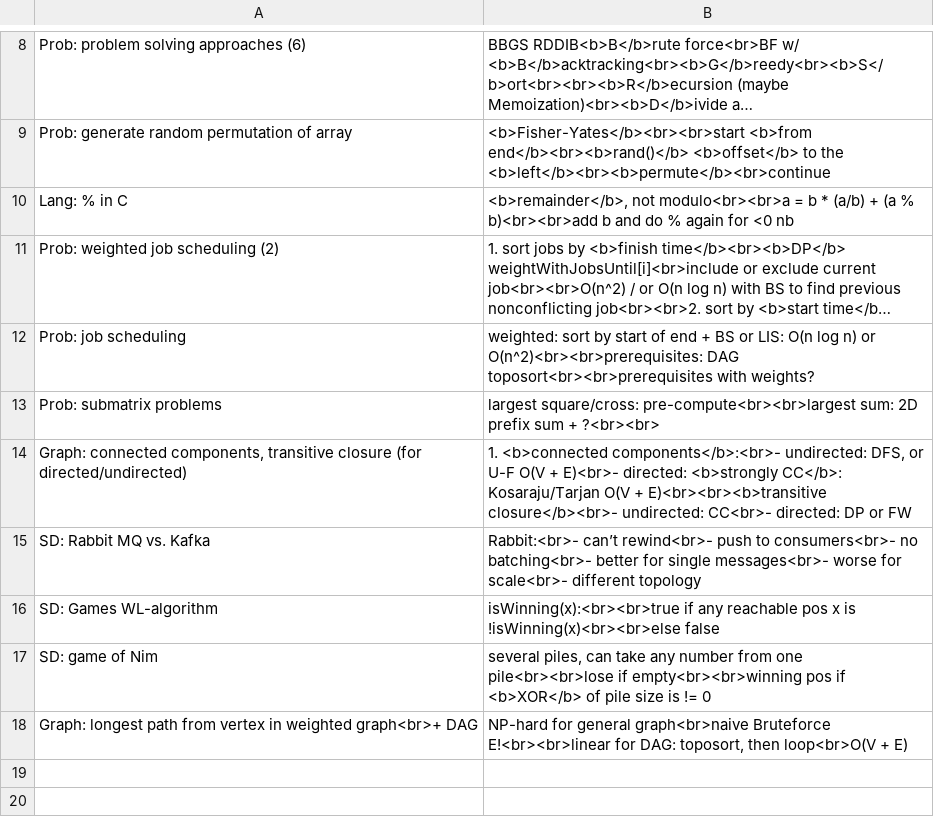
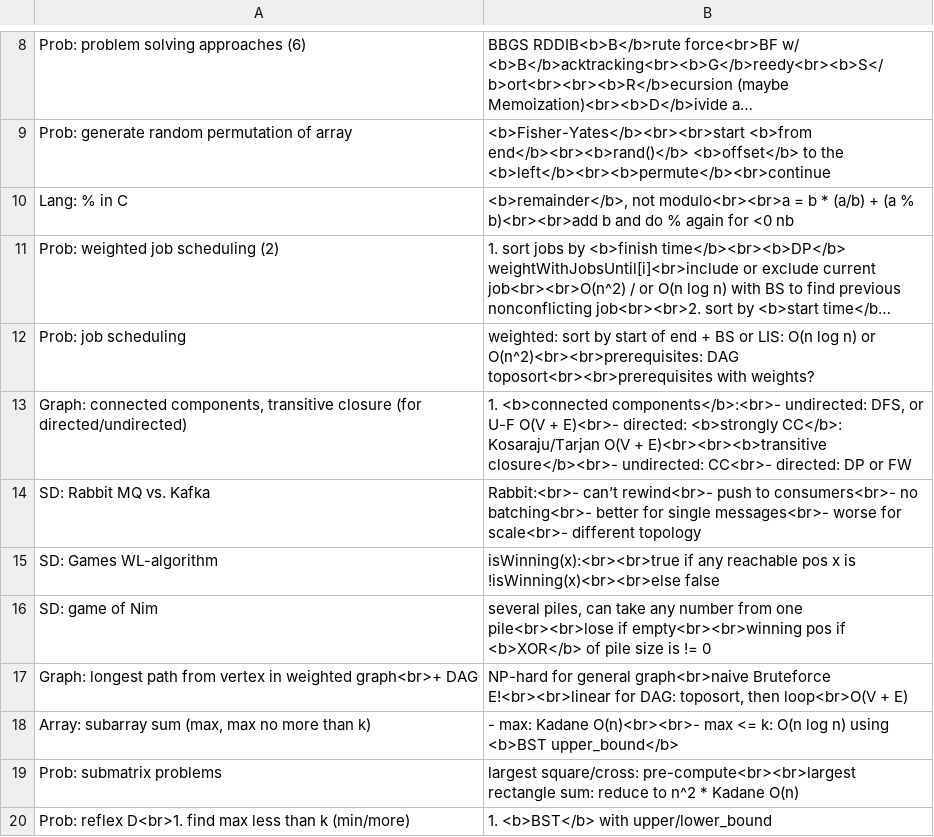
Before and after one commit to mirabl/j, a TSV file: anki/all-4.tsv, drawn as a sheet; only a part is shown, gaps mark what is left out; long unchanged cells end in …; removed rows and columns are numbered as before the commit, all else as after; the diff names each change by its address in the sheet, - before the commit and + after, or states it on an @@ line.

```diff
--- a/anki/all-4.tsv
+++ b/anki/all-4.tsv
-row 13: Prob: submatrix problems | largest square/cross: pre-compute<br><br>largest sum: 2D prefix sum + ?<br><br>
+row 18: Array: subarray sum (max, max no more than k) | - max: Kadane O(n)<br><br>- max <= k: O(n log n) using <b>BST upper_bound</b>
+row 19: Prob: submatrix problems | largest square/cross: pre-compute<br><br>largest rectangle sum: reduce to n^2 * Kadane O(n)
+row 20: Prob: reflex D<br>1. find max less than k (min/more) | 1. <b>BST</b> with upper/lower_bound
```
Also changed, not shown: 1 other file.
